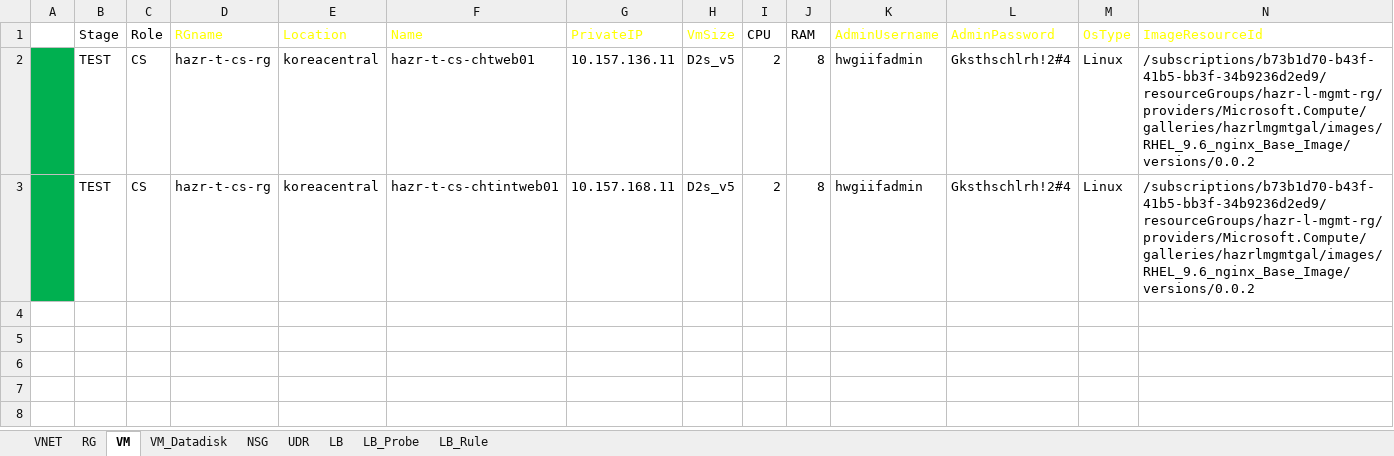
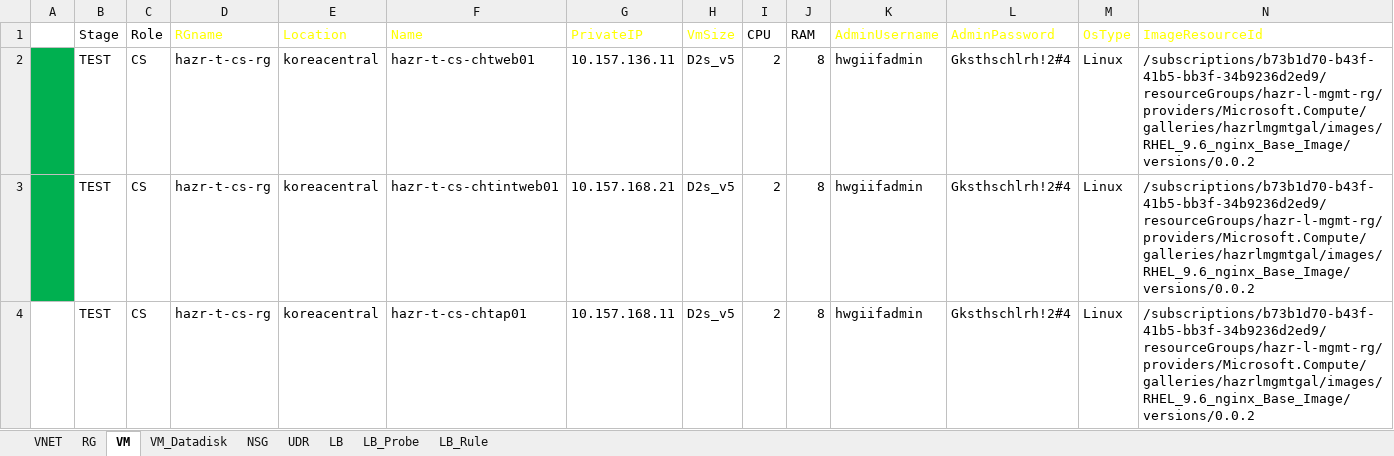
Before and after one commit to skpaek-git/hgi_resourceDeploy, an Excel workbook: 서버정보/20260422_리소스배포_테스트.xlsx, sheet VM, drawn as a sheet; only a part is shown; values as stored, in another font and other column widths than the file's, no borders; table styles not drawn; rows hold the shown columns only; the diff names each change by its address in the sheet, - before the commit and + after, or states it on an @@ line.

Commit message:
reDeploy_Test_VM_260424.4

```diff
--- a/서버정보/20260422_리소스배포_테스트.xlsx (sheet VM)
+++ b/서버정보/20260422_리소스배포_테스트.xlsx (sheet VM)
-G3 (PrivateIP): 10.157.168.11
+G3 (PrivateIP): 10.157.168.21
+row 4:  | TEST | CS | hazr-t-cs-rg | koreacentral | hazr-t-cs-chtap01 | 10.157.168.11 | D2s_v5 | 2 | 8 | hwgiifadmin | Gksthschlrh!2#4 | Linux | /subscriptions/b73b1d70-b43f-41b5-bb3f-34b9236d2ed9/resourceGroups/hazr-l-mgmt-rg/providers/Microsoft.Compute/galleries/hazrlmgmtgal/images/RHEL_9.6_nginx_Base_Image/versions/0.0.2
```
Also changed, not shown: sheet VM_Datadisk, 서버정보/20260422_리소스배포_개발.xlsx, 2 other files.
